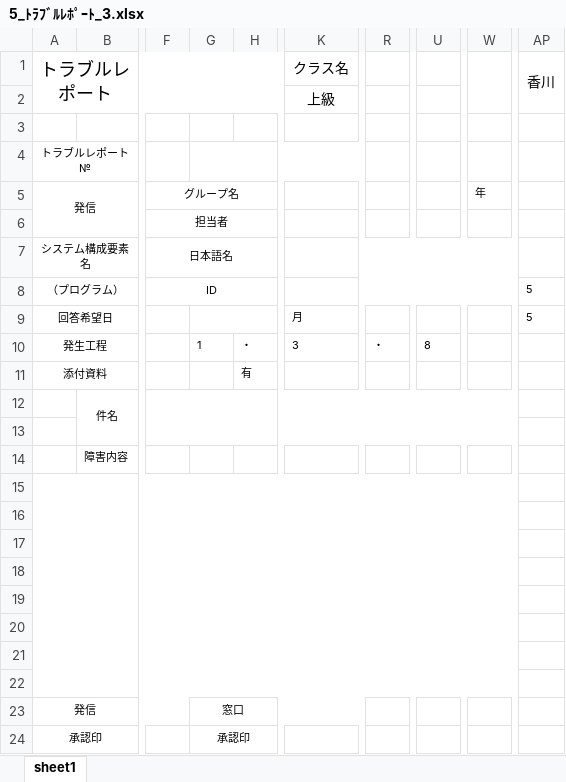
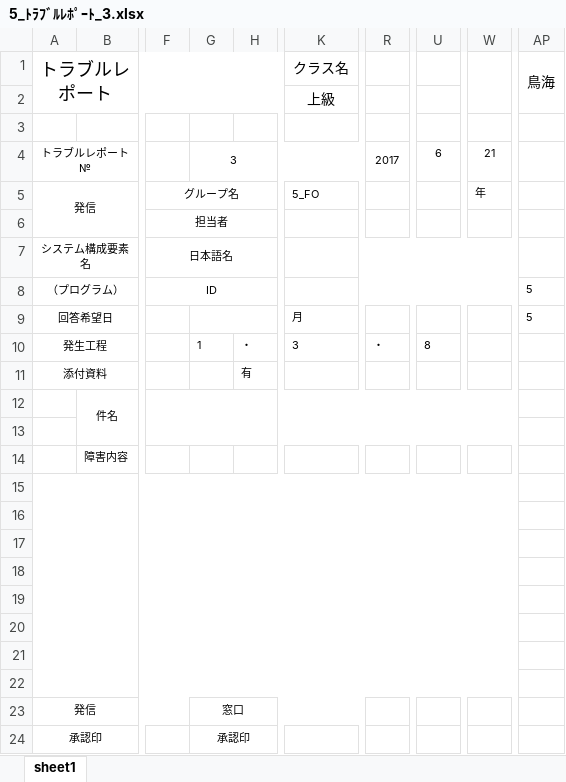
Before and after one commit to ChakaFlame/5_FGO, an Excel workbook: doc/unfinished/Trouble_report/5_ﾄﾗﾌﾞﾙﾚﾎﾟｰﾄ_3.xlsx, sheet sheet1, drawn as a sheet; only a part is shown, gaps mark what is left out; values as stored, in another font and other column widths than the file's, no borders; charts and pictures not drawn; the diff names each change by its address in the sheet, - before the commit and + after, or states it on an @@ line.

```diff
--- a/doc/unfinished/Trouble_report/5_ﾄﾗﾌﾞﾙﾚﾎﾟｰﾄ_3.xlsx (sheet sheet1)
+++ b/doc/unfinished/Trouble_report/5_ﾄﾗﾌﾞﾙﾚﾎﾟｰﾄ_3.xlsx (sheet sheet1)
-AP1: 香川
+AP1: 鳥海
-G4: (empty)
+G4: 3
-R4: (empty)
+R4: 2017
-U4: (empty)
+U4: 6
-W4: (empty)
+W4: 21
-K5 (クラス名): (empty)
+K5 (クラス名): 5_FO
```
Also changed, not shown: doc/unfinished/Trouble_report/5_ﾄﾗﾌﾞﾙﾚﾎﾟｰﾄ.xlsx.
